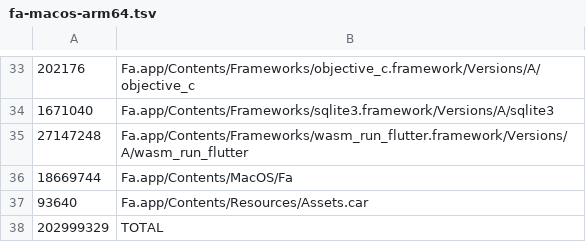
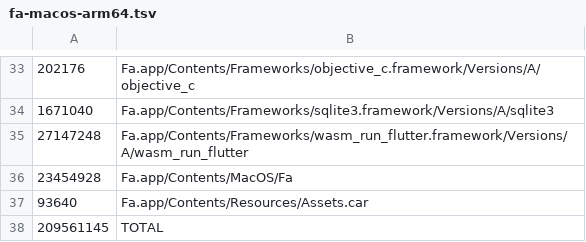
Before and after one commit to IstiN/flutter_agent_harness, a TSV file: scripts/size_budget/fa-macos-arm64.tsv, drawn as a sheet; only a part is shown, gaps mark what is left out.

Commit message:
fix(1096): reseed fa-macos-arm64 floor too — same gh-1164 skill growth
Fa.app/Contents/MacOS/Fa 18 669 744 -> 23 454 928 (+25.6%): the AOT
binary embeds the same builtinSkillFiles map (js-apps SKILL.md via
gen_prompts.dart #1151, gh-1164/#1246). Numbers are the CI-measured
sizes from job 111631298148 (build-macos create_release, v1.0.512).

```diff
--- a/scripts/size_budget/fa-macos-arm64.tsv
+++ b/scripts/size_budget/fa-macos-arm64.tsv
@@ -35,4 +35,4 @@
 27147248	Fa.app/Contents/Frameworks/wasm_run_flutter.framework/Versions/A/wasm_run_flutter
-18669744	Fa.app/Contents/MacOS/Fa
+23454928	Fa.app/Contents/MacOS/Fa
 93640	Fa.app/Contents/Resources/Assets.car
-202999329	TOTAL
+209561145	TOTAL
```
